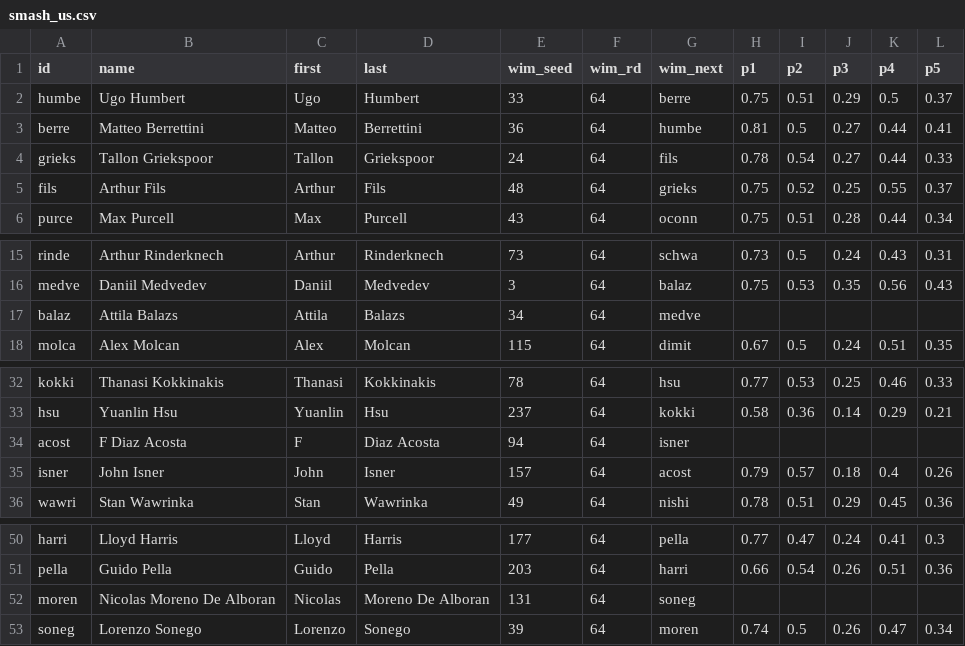
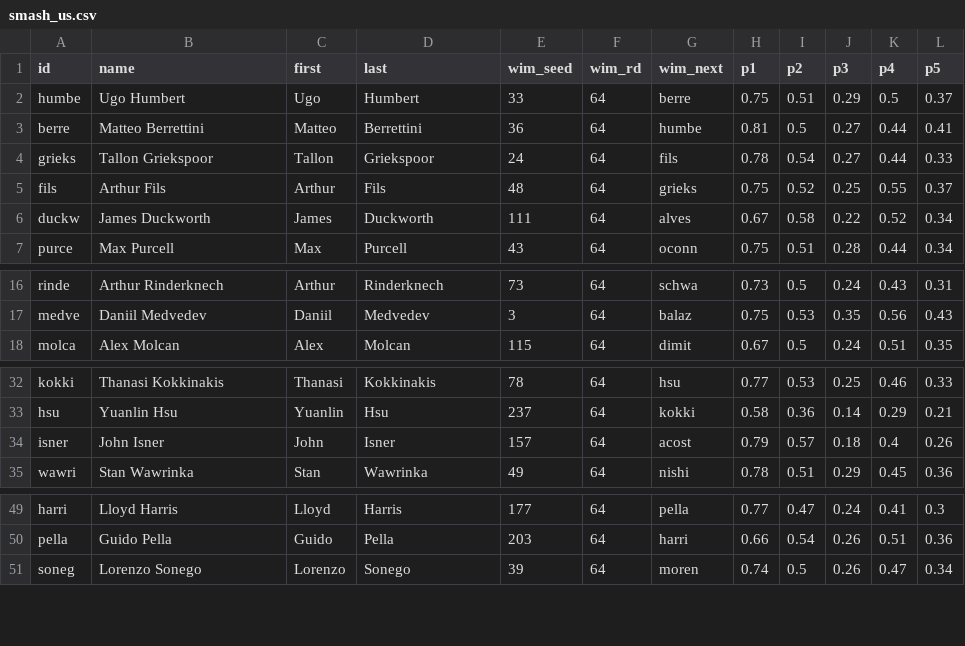
Before and after one commit to woonsupkim/SMASH, a CSV file: Ver 2.3/data/smash_us.csv, drawn as a sheet; only a part is shown, gaps mark what is left out.

Commit message:
Update smash_us.csv

```diff
--- a/Ver 2.3/data/smash_us.csv
+++ b/Ver 2.3/data/smash_us.csv
@@ -5,2 +5,3 @@ grieks,Tallon Griekspoor,Tallon,Griekspoor,24,64,fils,0.78,0.54,0.27,0.44,0.33
 fils,Arthur Fils,Arthur,Fils,48,64,grieks,0.75,0.52,0.25,0.55,0.37
+duckw,James Duckworth,James,Duckworth,111,64,alves,0.67,0.58,0.22,0.52,0.34
 purce,Max Purcell,Max,Purcell,43,64,oconn,0.75,0.51,0.28,0.44,0.34
@@ -16,3 +17,2 @@ rinde,Arthur Rinderknech,Arthur,Rinderknech,73,64,schwa,0.73,0.5,0.24,0.43,0.31
 medve,Daniil Medvedev,Daniil,Medvedev,3,64,balaz,0.75,0.53,0.35,0.56,0.43
-balaz,Attila Balazs,Attila,Balazs,34,64,medve,,,,,
 molca,Alex Molcan,Alex,Molcan,115,64,dimit,0.67,0.5,0.24,0.51,0.35
@@ -33,3 +33,2 @@ kokki,Thanasi Kokkinakis,Thanasi,Kokkinakis,78,64,hsu,0.77,0.53,0.25,0.46,0.33
 hsu,Yuanlin Hsu,Yuanlin,Hsu,237,64,kokki,0.58,0.36,0.14,0.29,0.21
-acost,F Diaz Acosta,F,Diaz Acosta,94,64,isner,,,,,
 isner,John Isner,John,Isner,157,64,acost,0.79,0.57,0.18,0.4,0.26
@@ -51,3 +50,2 @@ harri,Lloyd Harris,Lloyd,Harris,177,64,pella,0.77,0.47,0.24,0.41,0.3
 pella,Guido Pella,Guido,Pella,203,64,harri,0.66,0.54,0.26,0.51,0.36
-moren,Nicolas Moreno De Alboran,Nicolas,Moreno De Alboran,131,64,soneg,,,,,
 soneg,Lorenzo Sonego,Lorenzo,Sonego,39,64,moren,0.74,0.5,0.26,0.47,0.34
```
